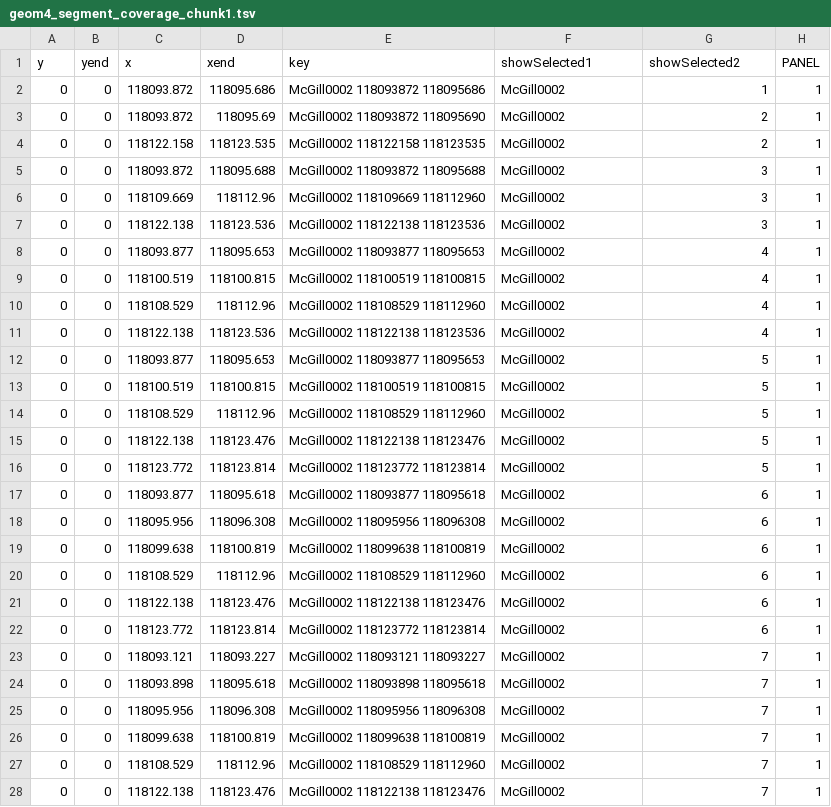
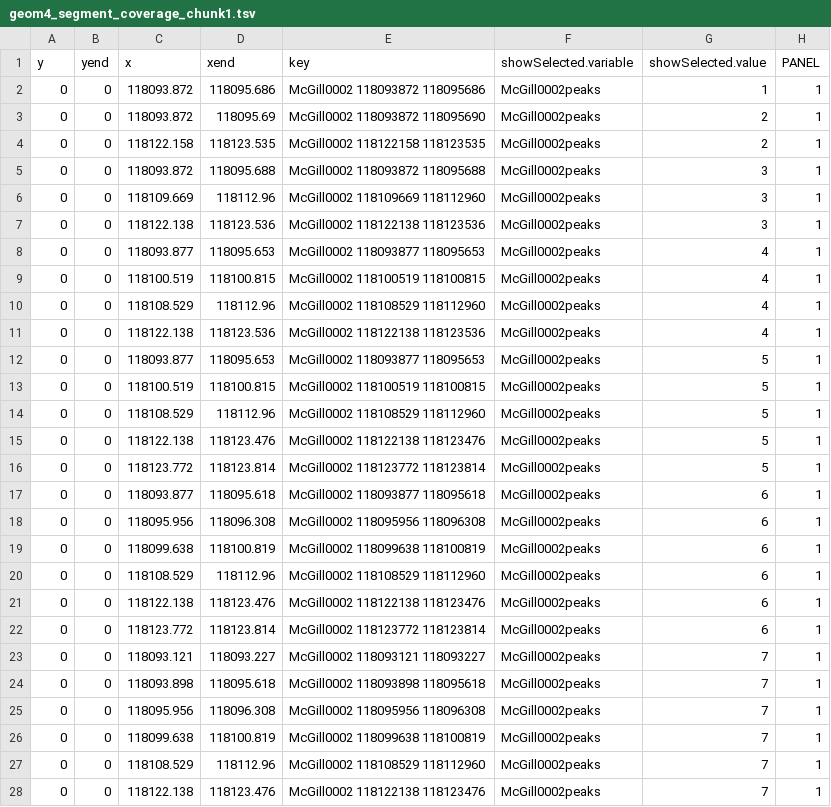
Before and after one commit to ANAMASGARD/chip-seq-large-margin, a TSV file: geom4_segment_coverage_chunk1.tsv, drawn as a sheet; only a part is shown; the diff covers the shown part only.

```diff
--- a/geom4_segment_coverage_chunk1.tsv
+++ b/geom4_segment_coverage_chunk1.tsv
@@ -1,28 +1,28 @@
-y	yend	x	xend	key	showSelected1	showSelected2	PANEL
-0	0	118093.872	118095.686	McGill0002 118093872 118095686	McGill0002	1	1
-0	0	118093.872	118095.69	McGill0002 118093872 118095690	McGill0002	2	1
-0	0	118122.158	118123.535	McGill0002 118122158 118123535	McGill0002	2	1
-0	0	118093.872	118095.688	McGill0002 118093872 118095688	McGill0002	3	1
-0	0	118109.669	118112.96	McGill0002 118109669 118112960	McGill0002	3	1
-0	0	118122.138	118123.536	McGill0002 118122138 118123536	McGill0002	3	1
-0	0	118093.877	118095.653	McGill0002 118093877 118095653	McGill0002	4	1
-0	0	118100.519	118100.815	McGill0002 118100519 118100815	McGill0002	4	1
-0	0	118108.529	118112.96	McGill0002 118108529 118112960	McGill0002	4	1
-0	0	118122.138	118123.536	McGill0002 118122138 118123536	McGill0002	4	1
-0	0	118093.877	118095.653	McGill0002 118093877 118095653	McGill0002	5	1
-0	0	118100.519	118100.815	McGill0002 118100519 118100815	McGill0002	5	1
-0	0	118108.529	118112.96	McGill0002 118108529 118112960	McGill0002	5	1
-0	0	118122.138	118123.476	McGill0002 118122138 118123476	McGill0002	5	1
-0	0	118123.772	118123.814	McGill0002 118123772 118123814	McGill0002	5	1
-0	0	118093.877	118095.618	McGill0002 118093877 118095618	McGill0002	6	1
-0	0	118095.956	118096.308	McGill0002 118095956 118096308	McGill0002	6	1
-0	0	118099.638	118100.819	McGill0002 118099638 118100819	McGill0002	6	1
-0	0	118108.529	118112.96	McGill0002 118108529 118112960	McGill0002	6	1
-0	0	118122.138	118123.476	McGill0002 118122138 118123476	McGill0002	6	1
-0	0	118123.772	118123.814	McGill0002 118123772 118123814	McGill0002	6	1
-0	0	118093.121	118093.227	McGill0002 118093121 118093227	McGill0002	7	1
-0	0	118093.898	118095.618	McGill0002 118093898 118095618	McGill0002	7	1
-0	0	118095.956	118096.308	McGill0002 118095956 118096308	McGill0002	7	1
-0	0	118099.638	118100.819	McGill0002 118099638 118100819	McGill0002	7	1
-0	0	118108.529	118112.96	McGill0002 118108529 118112960	McGill0002	7	1
-0	0	118122.138	118123.476	McGill0002 118122138 118123476	McGill0002	7	1
+y	yend	x	xend	key	showSelected.variable	showSelected.value	PANEL
+0	0	118093.872	118095.686	McGill0002 118093872 118095686	McGill0002peaks	1	1
+0	0	118093.872	118095.69	McGill0002 118093872 118095690	McGill0002peaks	2	1
+0	0	118122.158	118123.535	McGill0002 118122158 118123535	McGill0002peaks	2	1
+0	0	118093.872	118095.688	McGill0002 118093872 118095688	McGill0002peaks	3	1
+0	0	118109.669	118112.96	McGill0002 118109669 118112960	McGill0002peaks	3	1
+0	0	118122.138	118123.536	McGill0002 118122138 118123536	McGill0002peaks	3	1
+0	0	118093.877	118095.653	McGill0002 118093877 118095653	McGill0002peaks	4	1
+0	0	118100.519	118100.815	McGill0002 118100519 118100815	McGill0002peaks	4	1
+0	0	118108.529	118112.96	McGill0002 118108529 118112960	McGill0002peaks	4	1
+0	0	118122.138	118123.536	McGill0002 118122138 118123536	McGill0002peaks	4	1
+0	0	118093.877	118095.653	McGill0002 118093877 118095653	McGill0002peaks	5	1
+0	0	118100.519	118100.815	McGill0002 118100519 118100815	McGill0002peaks	5	1
+0	0	118108.529	118112.96	McGill0002 118108529 118112960	McGill0002peaks	5	1
+0	0	118122.138	118123.476	McGill0002 118122138 118123476	McGill0002peaks	5	1
+0	0	118123.772	118123.814	McGill0002 118123772 118123814	McGill0002peaks	5	1
+0	0	118093.877	118095.618	McGill0002 118093877 118095618	McGill0002peaks	6	1
+0	0	118095.956	118096.308	McGill0002 118095956 118096308	McGill0002peaks	6	1
+0	0	118099.638	118100.819	McGill0002 118099638 118100819	McGill0002peaks	6	1
+0	0	118108.529	118112.96	McGill0002 118108529 118112960	McGill0002peaks	6	1
+0	0	118122.138	118123.476	McGill0002 118122138 118123476	McGill0002peaks	6	1
+0	0	118123.772	118123.814	McGill0002 118123772 118123814	McGill0002peaks	6	1
+0	0	118093.121	118093.227	McGill0002 118093121 118093227	McGill0002peaks	7	1
+0	0	118093.898	118095.618	McGill0002 118093898 118095618	McGill0002peaks	7	1
+0	0	118095.956	118096.308	McGill0002 118095956 118096308	McGill0002peaks	7	1
+0	0	118099.638	118100.819	McGill0002 118099638 118100819	McGill0002peaks	7	1
+0	0	118108.529	118112.96	McGill0002 118108529 118112960	McGill0002peaks	7	1
+0	0	118122.138	118123.476	McGill0002 118122138 118123476	McGill0002peaks	7	1
```
Also changed, not shown: 153 edited cells elsewhere in this file, geom13_segment_penalty_chunk1.tsv, geom2_tallrect_coverage_chunk1.tsv, 7 other files.
